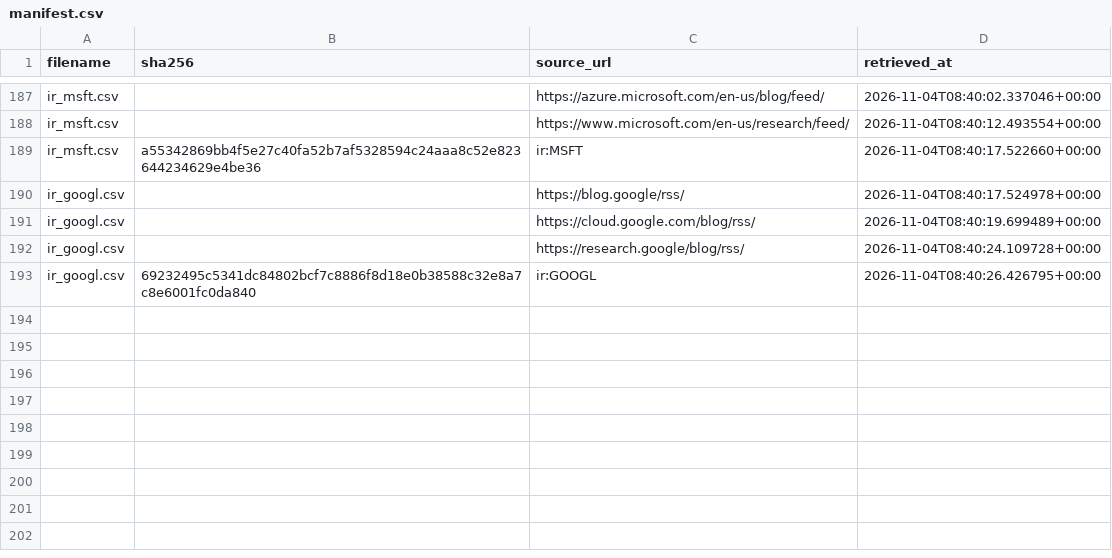
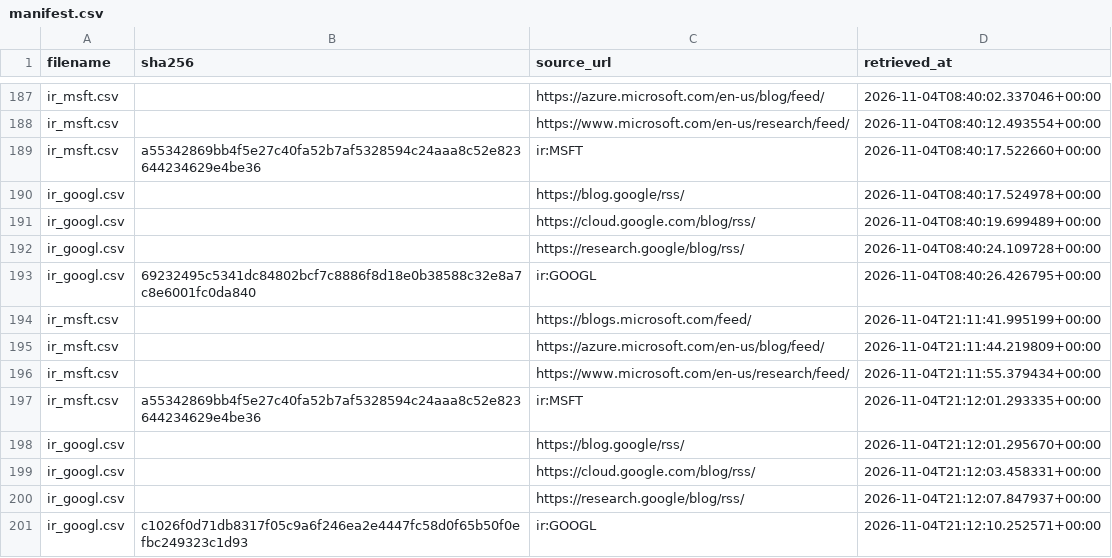
Before and after one commit to tienspz/AICOR, a CSV file: data/raw/ir/manifest.csv, drawn as a sheet; only a part is shown, gaps mark what is left out; the diff names each change by its address in the sheet, - before the commit and + after, or states it on an @@ line.

```diff
--- a/data/raw/ir/manifest.csv
+++ b/data/raw/ir/manifest.csv
+row 194: ir_msft.csv |  | https://blogs.microsoft.com/feed/ | 2026-11-04T21:11:41.995199+00:00
+row 195: ir_msft.csv |  | https://azure.microsoft.com/en-us/blog/feed/ | 2026-11-04T21:11:44.219809+00:00
+row 196: ir_msft.csv |  | https://www.microsoft.com/en-us/research/feed/ | 2026-11-04T21:11:55.379434+00:00
+row 197: ir_msft.csv | a55342869bb4f5e27c40fa52b7af5328594c24aaa8c52e823644234629e4be36 | ir:MSFT | 2026-11-04T21:12:01.293335+00:00
+row 198: ir_googl.csv |  | https://blog.google/rss/ | 2026-11-04T21:12:01.295670+00:00
+row 199: ir_googl.csv |  | https://cloud.google.com/blog/rss/ | 2026-11-04T21:12:03.458331+00:00
+row 200: ir_googl.csv |  | https://research.google/blog/rss/ | 2026-11-04T21:12:07.847937+00:00
+row 201: ir_googl.csv | c1026f0d71db8317f05c9a6f246ea2e4447fc58d0f65b50f0efbc249323c1d93 | ir:GOOGL | 2026-11-04T21:12:10.252571+00:00
```
Also changed, not shown: data/processed/ai_products.csv, data/raw/ir/ir_googl.csv, 26 other files.
